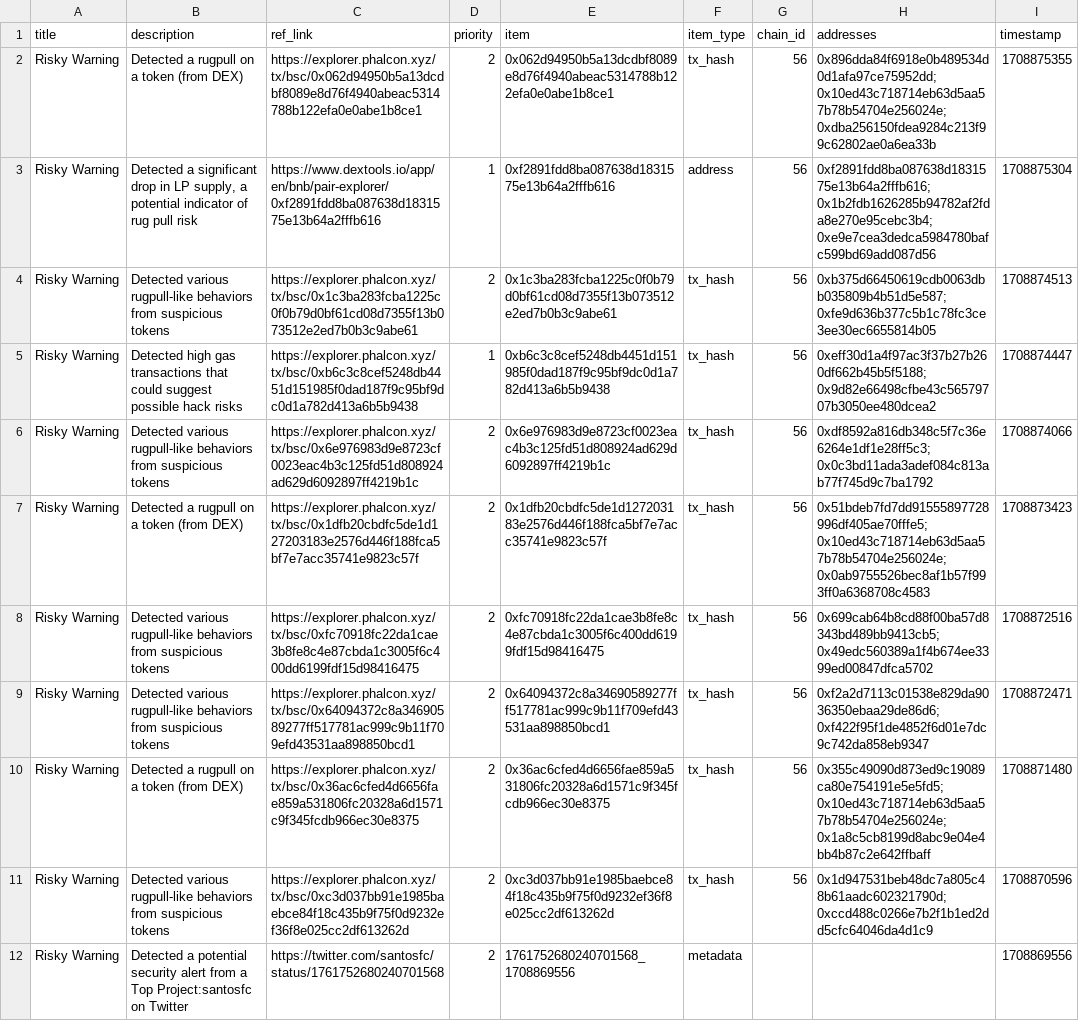
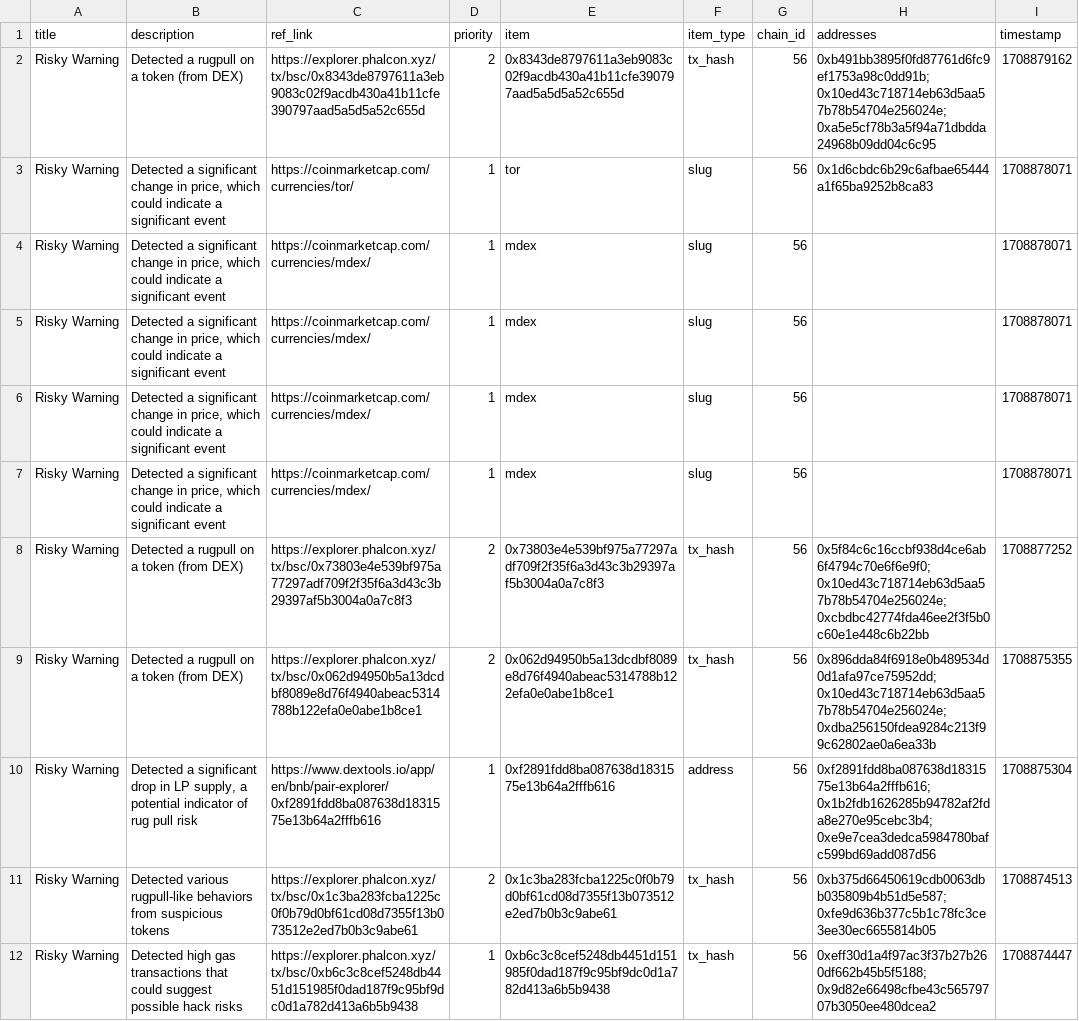
Before and after one commit to hashdit/hashdit, a CSV file: gitbook_source_code/data/hashdit_monitoring_alerts/hashdit_monitoring_alerts_2024-02-25.csv, drawn as a sheet; only a part is shown; the shorter side is filled out with more unchanged rows; the diff names each change by its address in the sheet, - before the commit and + after, or states it on an @@ line.

Commit message:
hashdit_monitoring_alerts_2024-02-25.csv update

```diff
--- a/gitbook_source_code/data/hashdit_monitoring_alerts/hashdit_monitoring_alerts_2024-02-25.csv
+++ b/gitbook_source_code/data/hashdit_monitoring_alerts/hashdit_monitoring_alerts_2024-02-25.csv
+row 2: Risky Warning | Detected a rugpull on a token (from DEX) | https://explorer.phalcon.xyz/tx/bsc/0x8343de8797611a3eb9083c02f9acdb430a41b11cfe390797aad5a5d5a52c655d | 2 | 0x8343de8797611a3eb9083c02f9acdb430a41b11cfe390797aad5a5d5a52c655d | tx_hash | 56 | 0xb491bb3895f0fd87761d6fc9ef1753a98c0dd91b;0x10ed43c718714eb63d5aa57b78b54704e256024e;0xa5e5cf78b3a5f94a71dbdda24968b09dd04c6c95 | 1708879162
+row 3: Risky Warning | Detected a significant change in price, which could indicate a significant event | https://coinmarketcap.com/currencies/tor/ | 1 | tor | slug | 56 | 0x1d6cbdc6b29c6afbae65444a1f65ba9252b8ca83 | 1708878071
+row 4: Risky Warning | Detected a significant change in price, which could indicate a significant event | https://coinmarketcap.com/currencies/mdex/ | 1 | mdex | slug | 56 |  | 1708878071
+row 5: Risky Warning | Detected a significant change in price, which could indicate a significant event | https://coinmarketcap.com/currencies/mdex/ | 1 | mdex | slug | 56 |  | 1708878071
+row 6: Risky Warning | Detected a significant change in price, which could indicate a significant event | https://coinmarketcap.com/currencies/mdex/ | 1 | mdex | slug | 56 |  | 1708878071
+row 7: Risky Warning | Detected a significant change in price, which could indicate a significant event | https://coinmarketcap.com/currencies/mdex/ | 1 | mdex | slug | 56 |  | 1708878071
+row 8: Risky Warning | Detected a rugpull on a token (from DEX) | https://explorer.phalcon.xyz/tx/bsc/0x73803e4e539bf975a77297adf709f2f35f6a3d43c3b29397af5b3004a0a7c8f3 | 2 | 0x73803e4e539bf975a77297adf709f2f35f6a3d43c3b29397af5b3004a0a7c8f3 | tx_hash | 56 | 0x5f84c6c16ccbf938d4ce6ab6f4794c70e6f6e9f0;0x10ed43c718714eb63d5aa57b78b54704e256024e;0xcbdbc42774fda46ee2f3f5b0c60e1e448c6b22bb | 1708877252
```
